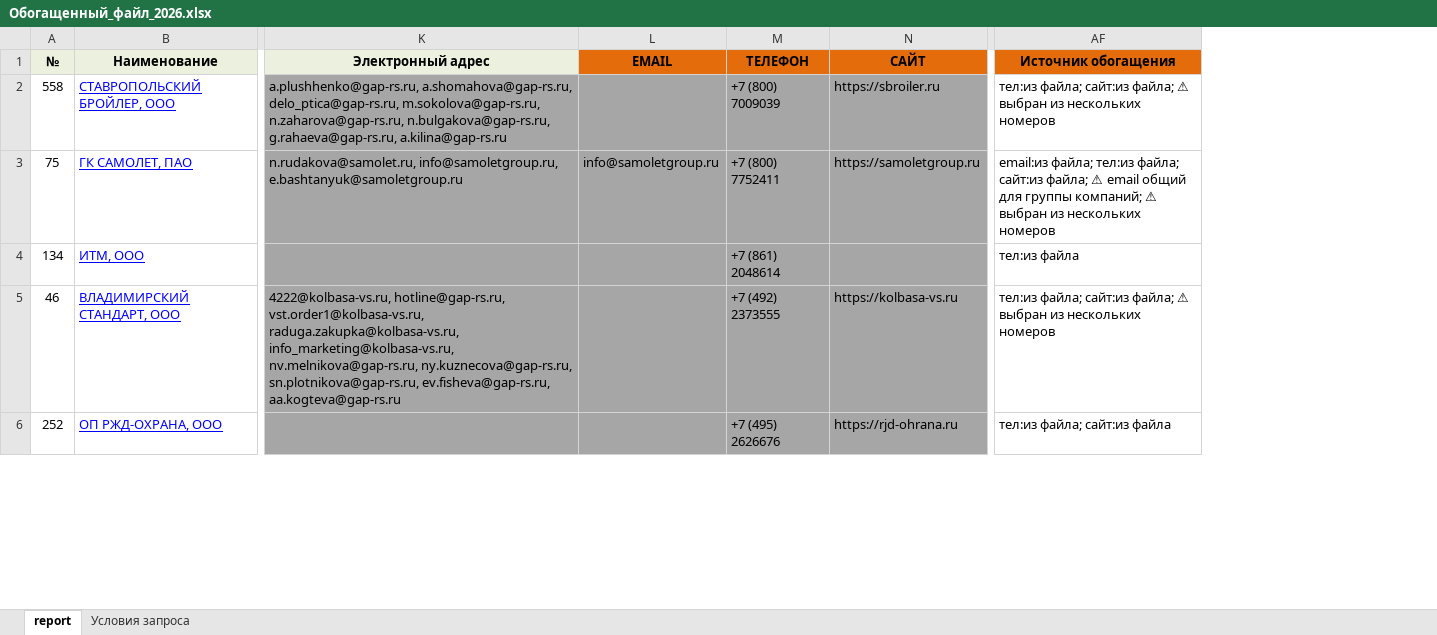
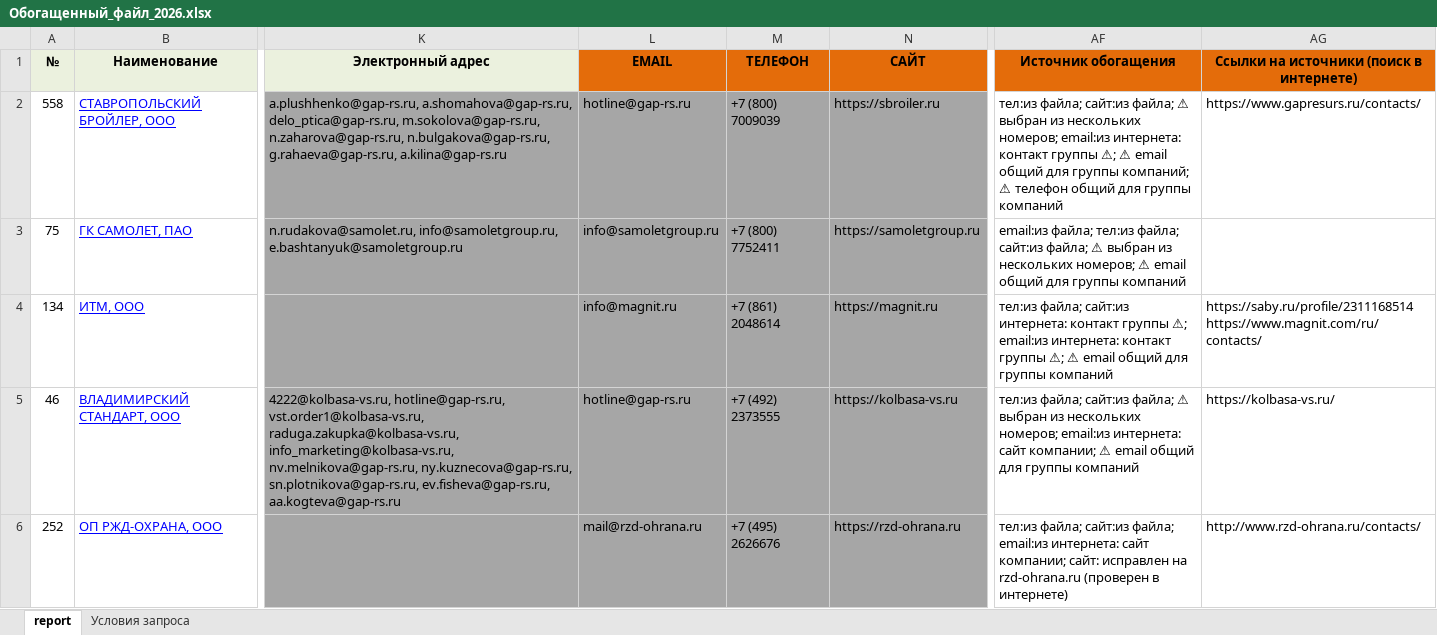
Before and after one commit to fefilhl-stack/revieu, an Excel workbook: Обогащенный_файл_2026.xlsx, sheet report, drawn as a sheet; only a part is shown, gaps mark what is left out; values as stored, in another font and other column widths than the file's, no borders; the diff covers the shown part only; the diff names each change by its address in the sheet, - before the commit and + after, or states it on an @@ line.

```diff
--- a/Обогащенный_файл_2026.xlsx (sheet report)
+++ b/Обогащенный_файл_2026.xlsx (sheet report)
+column AG, rows 1-6: Ссылки на источники (поиск в интернете) | https://www.gapresurs.ru/contacts/ |  | https://saby.ru/profile/2311168514 https://www.magnit.com/ru/contacts/ | https://kolbasa-vs.ru/ | http://www.rzd-ohrana.ru/contacts/
-L2 (EMAIL): (empty)
+L2 (EMAIL): hotline@gap-rs.ru
-AF2 (Источник обогащения): …из нескольких номеров
+AF2 (Источник обогащения): …из нескольких номеров; email:из интернета: контакт группы ⚠; ⚠ email общий для группы компаний; ⚠ телефон общий для группы компаний
-AF3 (Источник обогащения): …файла; ⚠ email общий для группы компаний; ⚠ выбран из нескольких номеров
+AF3 (Источник обогащения): …файла; ⚠ выбран из нескольких номеров; ⚠ email общий для группы компаний
-L4 (EMAIL): (empty)
+L4 (EMAIL): info@magnit.ru
-N4 (САЙТ): (empty)
+N4 (САЙТ): https://magnit.ru
-AF4 (Источник обогащения): тел:из файла
+AF4 (Источник обогащения): тел:из файла; сайт:из интернета: контакт группы ⚠; email:из интернета: контакт группы ⚠; ⚠ email общий для группы компаний
-L5 (EMAIL): (empty)
+L5 (EMAIL): hotline@gap-rs.ru
-AF5 (Источник обогащения): …из нескольких номеров
+AF5 (Источник обогащения): …из нескольких номеров; email:из интернета: сайт компании; ⚠ email общий для группы компаний
-L6 (EMAIL): (empty)
+L6 (EMAIL): mail@rzd-ohrana.ru
-N6 (САЙТ): https://rjd-ohrana.ru
+N6 (САЙТ): https://rzd-ohrana.ru
-AF6 (Источник обогащения): …файла; сайт:из файла
+AF6 (Источник обогащения): …файла; сайт:из файла; email:из интернета: сайт компании; сайт: исправлен на rzd-ohrana.ru (проверен в интернете)
```
Also changed, not shown: 760 edited cells elsewhere in this sheet.
